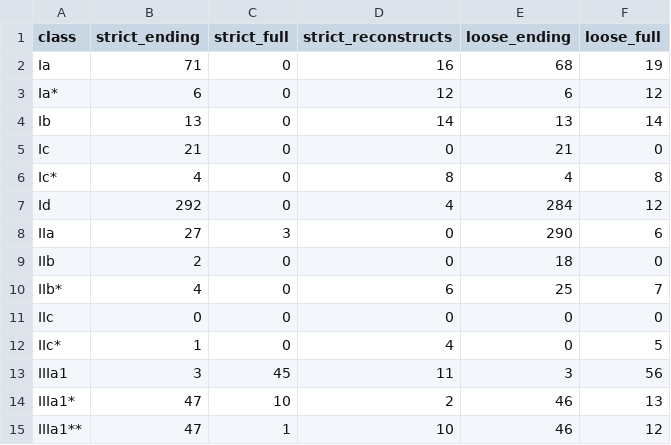
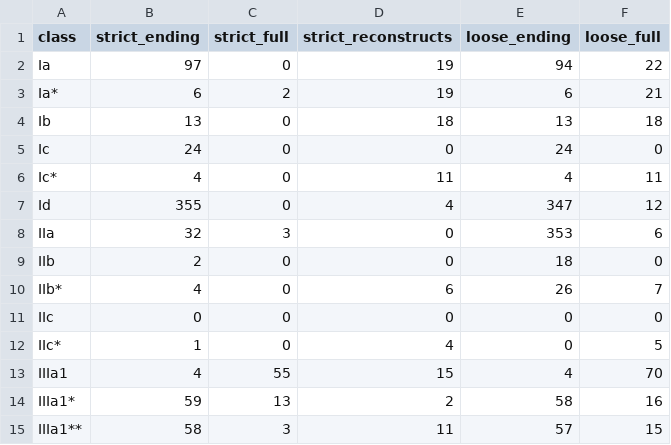
Before and after one commit to CharlieMcVicker/king-recreation, a CSV file: artifacts/reports/class_match_counts.csv, drawn as a sheet; only a part is shown; the diff covers the shown part only.

```diff
--- a/artifacts/reports/class_match_counts.csv
+++ b/artifacts/reports/class_match_counts.csv
@@ -1,15 +1,15 @@
 class,strict_ending,strict_full,strict_reconstructs,loose_ending,loose_full
-Ia,71,0,16,68,19
-Ia*,6,0,12,6,12
-Ib,13,0,14,13,14
-Ic,21,0,0,21,0
-Ic*,4,0,8,4,8
-Id,292,0,4,284,12
-IIa,27,3,0,290,6
+Ia,97,0,19,94,22
+Ia*,6,2,19,6,21
+Ib,13,0,18,13,18
+Ic,24,0,0,24,0
+Ic*,4,0,11,4,11
+Id,355,0,4,347,12
+IIa,32,3,0,353,6
 IIb,2,0,0,18,0
-IIb*,4,0,6,25,7
+IIb*,4,0,6,26,7
 IIc,0,0,0,0,0
 IIc*,1,0,4,0,5
-IIIa1,3,45,11,3,56
-IIIa1*,47,10,2,46,13
-IIIa1**,47,1,10,46,12
+IIIa1,4,55,15,4,70
+IIIa1*,59,13,2,58,16
+IIIa1**,58,3,11,57,15
```
Also changed, not shown: 62 edited cells elsewhere in this file, artifacts/reports/class_near_misses.csv, artifacts/reports/consistency_analysis.csv, 21 other files.
